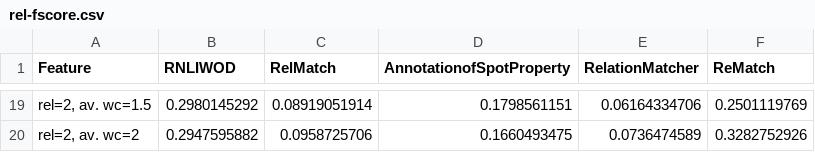
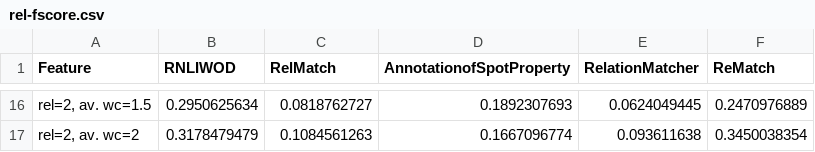
Before and after one commit to SmartDataAnalytics/QAComponents-analysis, a CSV file: Rplots/heatmaps/data/rel-fscore.csv, drawn as a sheet; only a part is shown, gaps mark what is left out; addresses are those after the commit; the diff covers the shown part only; the diff names each change by its address in the sheet, - before the commit and + after, or states it on an @@ line.

```diff
--- a/Rplots/heatmaps/data/rel-fscore.csv
+++ b/Rplots/heatmaps/data/rel-fscore.csv
-B16 (RNLIWOD): 0.2980145292
+B16 (RNLIWOD): 0.2950625634
-C16 (RelMatch): 0.08919051914
+C16 (RelMatch): 0.0818762727
-D16 (AnnotationofSpotProperty): 0.1798561151
+D16 (AnnotationofSpotProperty): 0.1892307693
-E16 (RelationMatcher): 0.06164334706
+E16 (RelationMatcher): 0.0624049445
-F16 (ReMatch): 0.2501119769
+F16 (ReMatch): 0.2470976889
-B17 (RNLIWOD): 0.2947595882
+B17 (RNLIWOD): 0.3178479479
-C17 (RelMatch): 0.0958725706
+C17 (RelMatch): 0.1084561263
-D17 (AnnotationofSpotProperty): 0.1660493475
+D17 (AnnotationofSpotProperty): 0.1667096774
-E17 (RelationMatcher): 0.0736474589
+E17 (RelationMatcher): 0.093611638
-F17 (ReMatch): 0.3282752926
+F17 (ReMatch): 0.3450038354
```
Also changed, not shown: 4 added rows, 7 removed rows and 50 edited cells elsewhere in this file, Rplots/barplots/data/question-features.csv, 53 other files.
